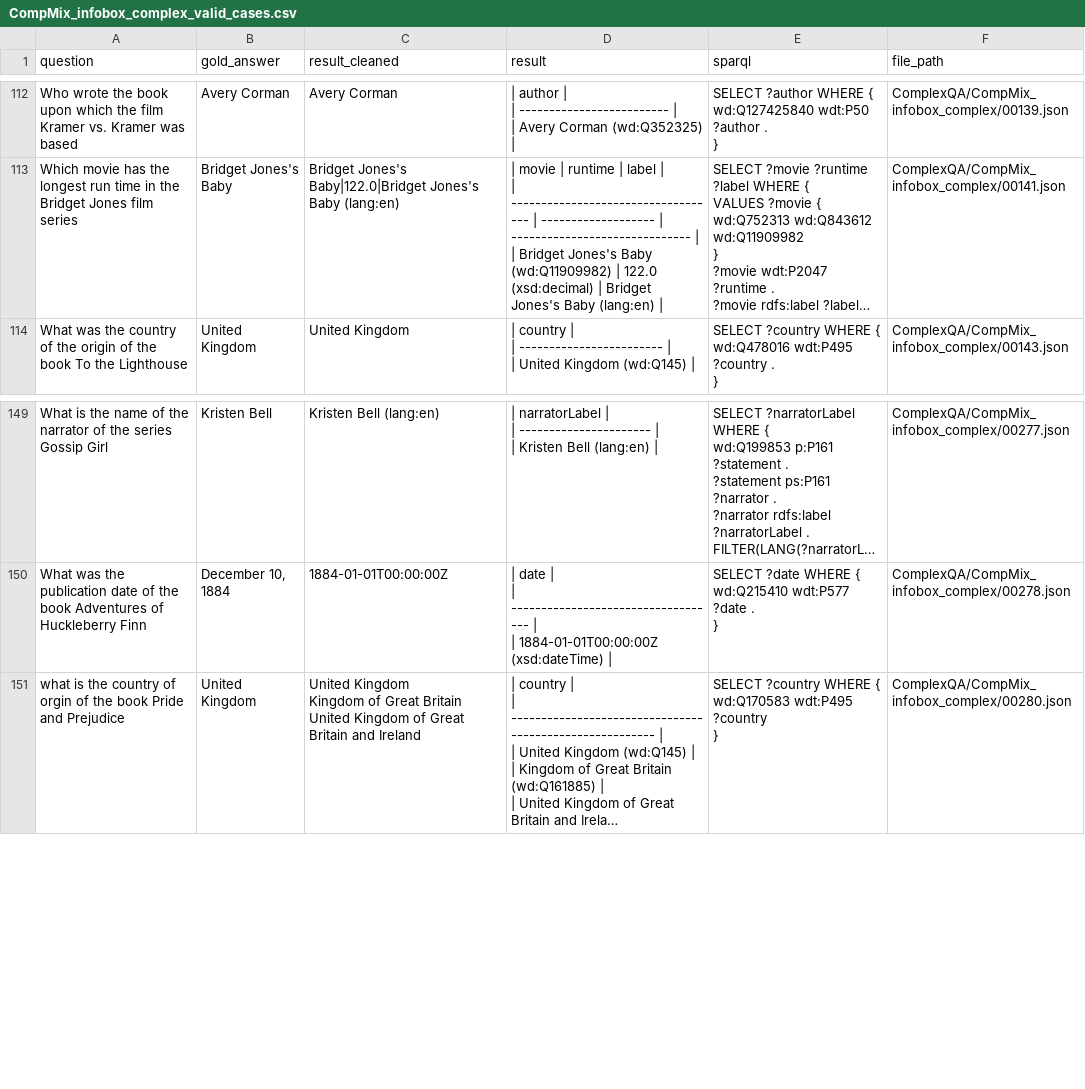
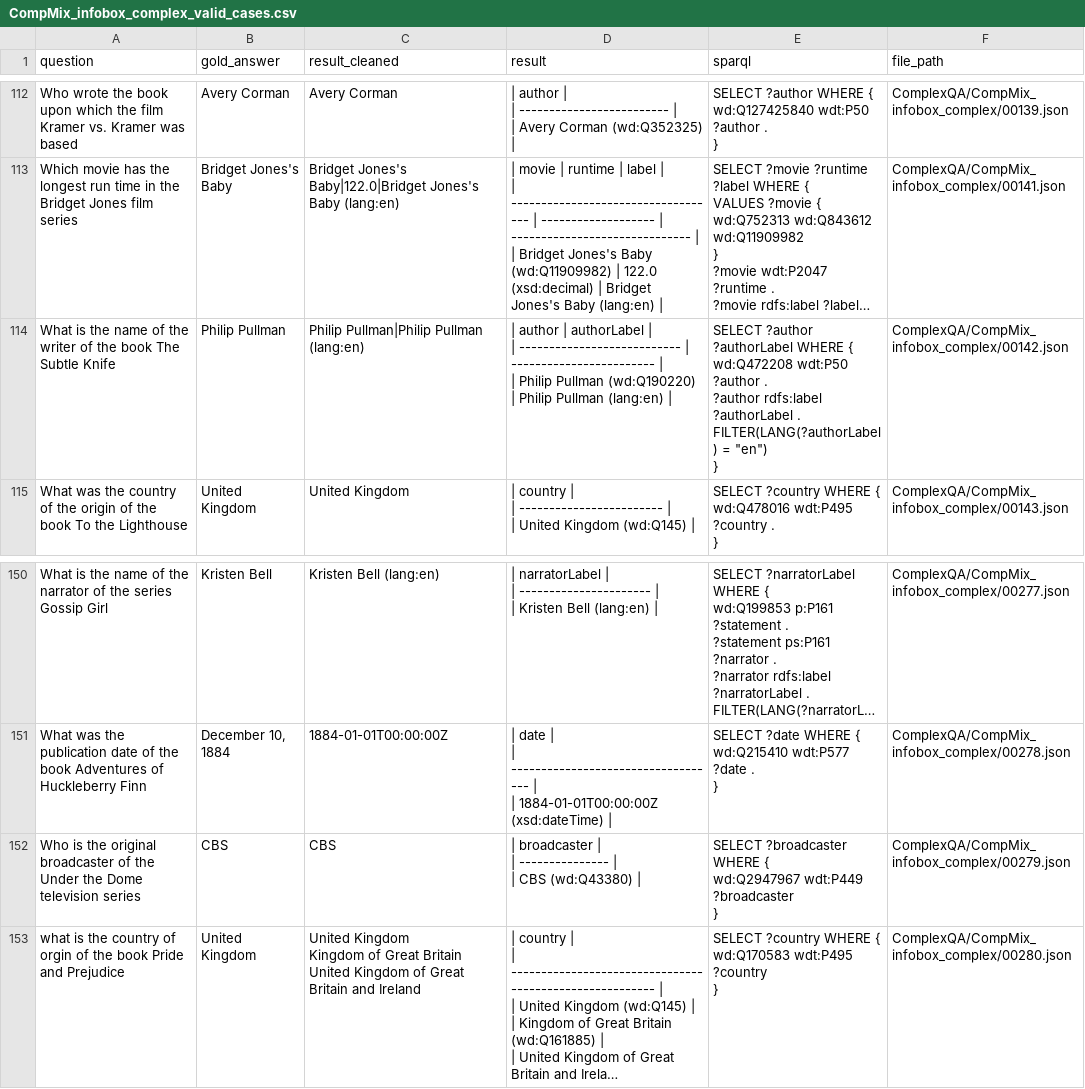
Before and after one commit to Bluebear77/SPARQL-TableQA, a CSV file: Output_GRASP/Qwen3-235B-A22B-Thinking-2507-AWQ/ComplexQA/CompMix_infobox_complex/extracted_output/CompMix_infobox_complex_valid_cases.csv, drawn as a sheet; only a part is shown, gaps mark what is left out; long unchanged cells end in …; ↵ is a line break in a cell; the diff names each change by its address in the sheet, - before the commit and + after, or states it on an @@ line.

```diff
--- a/Output_GRASP/Qwen3-235B-A22B-Thinking-2507-AWQ/ComplexQA/CompMix_infobox_complex/extracted_output/CompMix_infobox_complex_valid_cases.csv
+++ b/Output_GRASP/Qwen3-235B-A22B-Thinking-2507-AWQ/ComplexQA/CompMix_infobox_complex/extracted_output/CompMix_infobox_complex_valid_cases.csv
+row 114: What is the name of the writer of the book The Subtle Knife | Philip Pullman | Philip Pullman|Philip Pullman (lang:en) | | author | authorLabel | ↵ | --------------------------- | ------------------------ | ↵ | Philip Pullman (wd:Q190220) | Philip Pullman (lang:en) | | SELECT ?author ?authorLabel WHERE { ↵ wd:Q472208 wdt:P50 ?author . ↵ ?author rdfs:label ?authorLabel . ↵ FILTER(LANG(?authorLabel) = "en") ↵ } | ComplexQA/CompMix_infobox_complex/00142.json
+row 152: Who is the original broadcaster of the Under the Dome television series | CBS | CBS | | broadcaster | ↵ | --------------- | ↵ | CBS (wd:Q43380) | | SELECT ?broadcaster WHERE { ↵ wd:Q2947967 wdt:P449 ?broadcaster ↵ } | ComplexQA/CompMix_infobox_complex/00279.json
```
Also changed, not shown: Output_GRASP/Qwen3-235B-A22B-Thinking-2507-AWQ/ComplexQA/CompMix_infobox_complex/extracted_output/CompMix_infobox_complex.csv, Output_GRASP/Qwen3-235B-A22B-Thinking-2507-AWQ/ComplexQA/all_valid_cases.csv, 16 other files.
